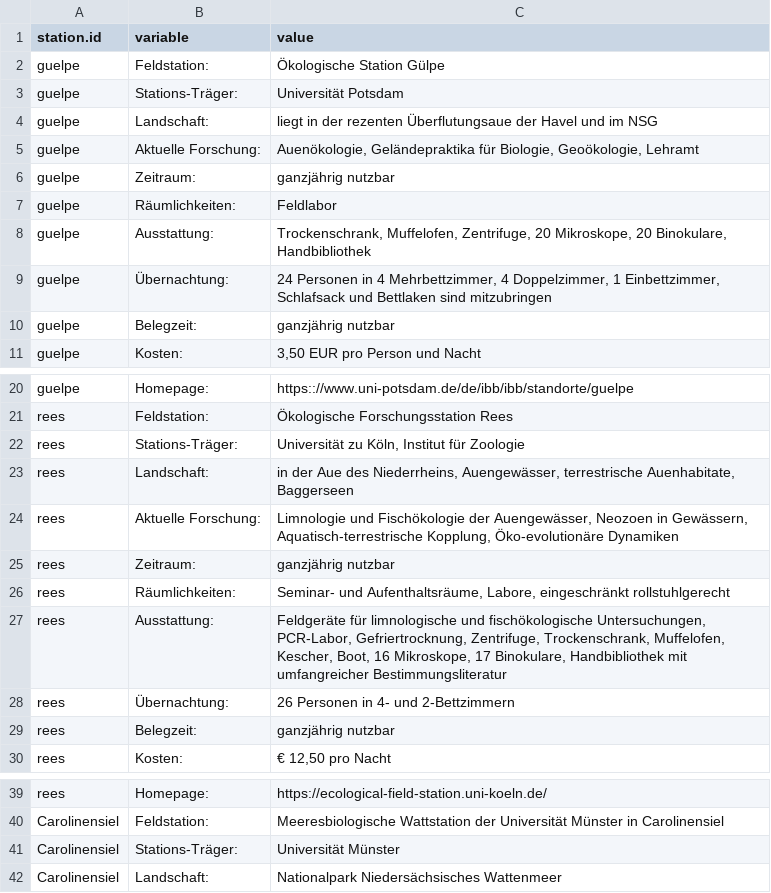
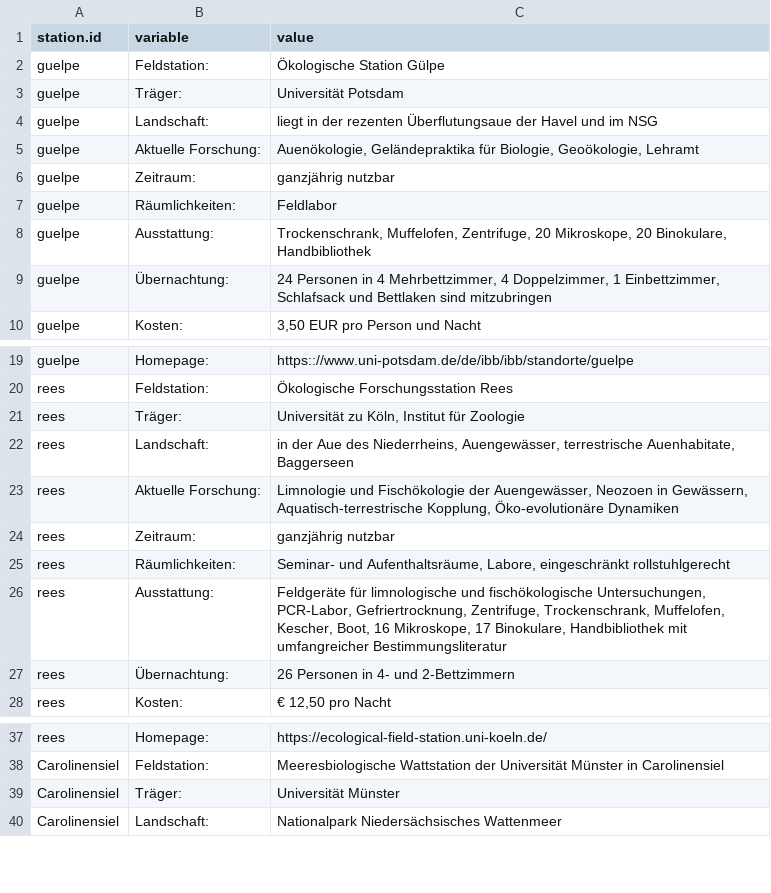
Before and after one commit to herobatt/feldstationen.de, a CSV file: tables/station_data.csv, drawn as a sheet; only a part is shown, gaps mark what is left out; the diff covers the shown part only.

```diff
--- a/tables/station_data.csv
+++ b/tables/station_data.csv
@@ -2,3 +2,3 @@ station.id;variable;value
 guelpe;Feldstation:;Ökologische Station Gülpe
-guelpe;Stations-Träger:;Universität Potsdam
+guelpe;Träger:;Universität Potsdam
 guelpe;Landschaft:;liegt in der rezenten Überflutungsaue der Havel und im NSG
@@ -9,3 +9,2 @@ guelpe;Ausstattung:;Trockenschrank, Muffelofen, Zentrifuge, 20 Mikroskope, 20 Bi
 guelpe;Übernachtung:;24 Personen in 4 Mehrbettzimmer, 4 Doppelzimmer, 1 Einbettzimmer, Schlafsack und Bettlaken sind mitzubringen
-guelpe;Belegzeit:;ganzjährig nutzbar
 guelpe;Kosten:;3,50 EUR pro Person und Nacht
@@ -21,3 +20,3 @@ guelpe;Homepage:;https:://www.uni-potsdam.de/de/ibb/ibb/standorte/guelpe
 rees;Feldstation:;Ökologische Forschungsstation Rees
-rees;Stations-Träger:;Universität zu Köln, Institut für Zoologie
+rees;Träger:;Universität zu Köln, Institut für Zoologie
 rees;Landschaft:;in der Aue des Niederrheins, Auengewässer, terrestrische Auenhabitate, Baggerseen
@@ -28,3 +27,2 @@ rees;Ausstattung:;Feldgeräte für limnologische und fischökologische Untersuch
 rees;Übernachtung:;26 Personen in 4- und 2-Bettzimmern
-rees;Belegzeit:;ganzjährig nutzbar
 rees;Kosten:;€ 12,50 pro Nacht
@@ -40,3 +38,3 @@ rees;Homepage:;https://ecological-field-station.uni-koeln.de/
 Carolinensiel;Feldstation:;Meeresbiologische Wattstation der Universität Münster in Carolinensiel
-Carolinensiel;Stations-Träger:;Universität Münster
+Carolinensiel;Träger:;Universität Münster
 Carolinensiel;Landschaft:;Nationalpark Niedersächsisches Wattenmeer
```
Also changed, not shown: 5 edited cells elsewhere in this file, tables/station_locations.csv, 4 other files.
